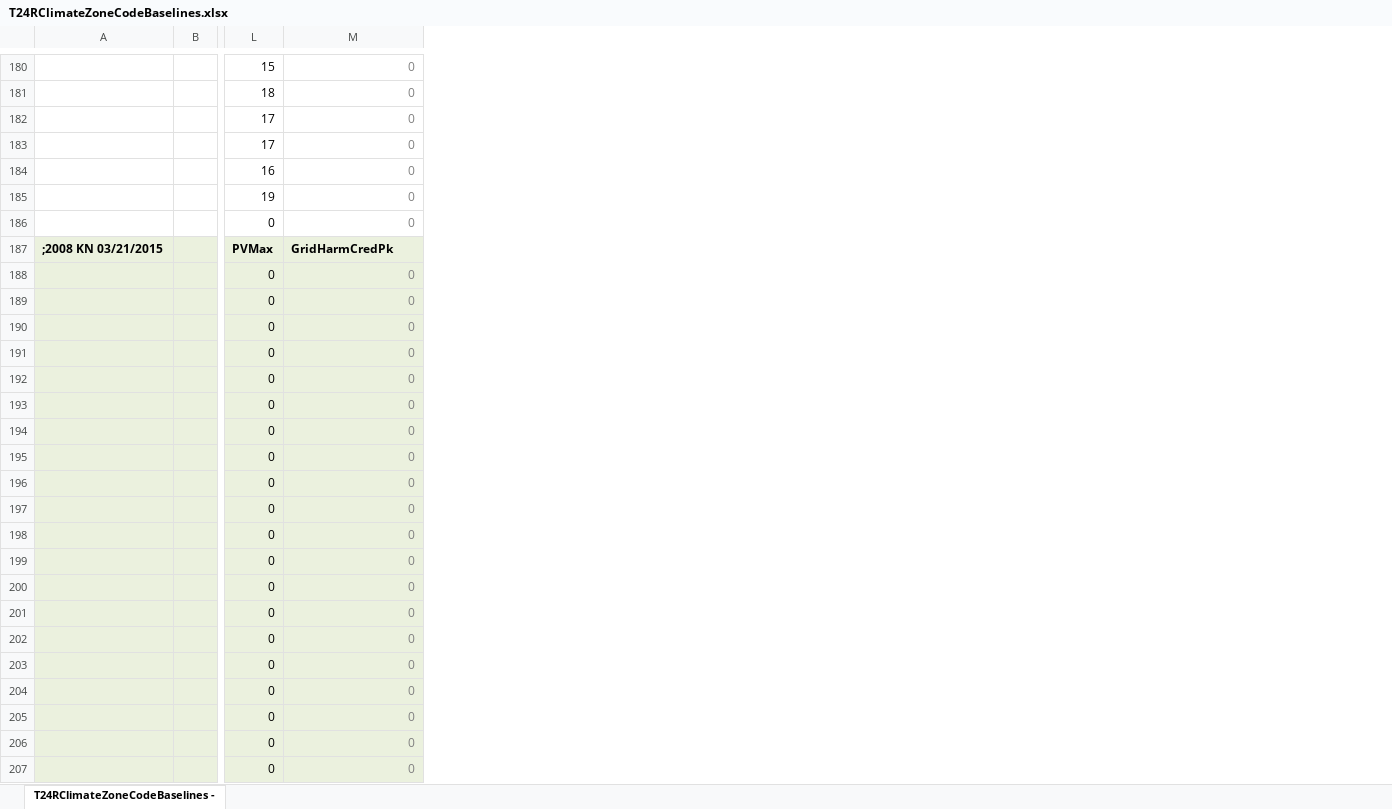
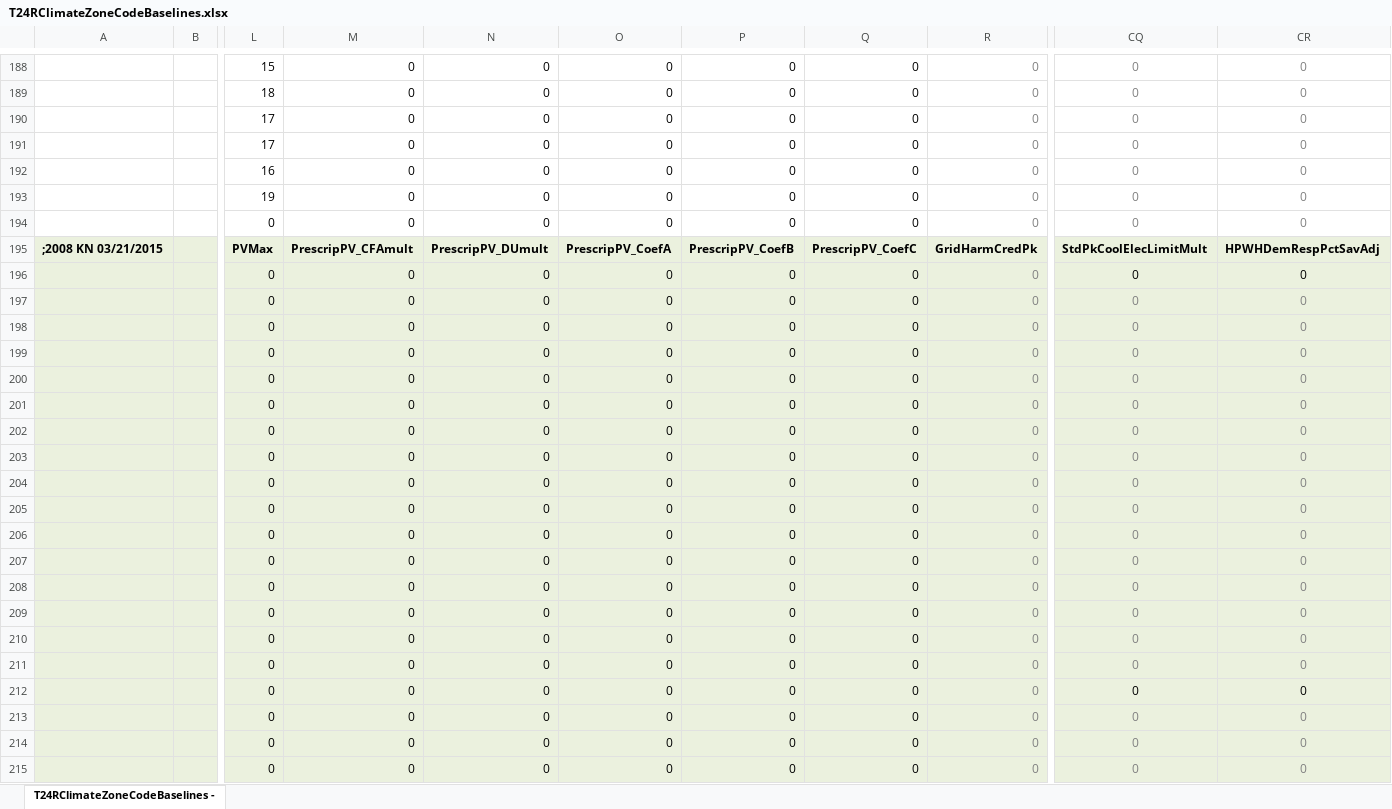
Before and after one commit to NOR-Codes-Stds/CBECC, an Excel workbook: RulesetDev/Rulesets/shared/T24RClimateZoneCodeBaselines.xlsx, sheet T24RClimateZoneCodeBaselines -, drawn as a sheet; only a part is shown, gaps mark what is left out; values as stored, in another font and other column widths than the file's, no borders; addresses are those after the commit; the diff covers the shown part only; the diff names each change by its address in the sheet, - before the commit and + after, or states it on an @@ line.

```diff
--- a/RulesetDev/Rulesets/shared/T24RClimateZoneCodeBaselines.xlsx (sheet T24RClimateZoneCodeBaselines -)
+++ b/RulesetDev/Rulesets/shared/T24RClimateZoneCodeBaselines.xlsx (sheet T24RClimateZoneCodeBaselines -)
+column N, rows 188-215: 0 | 0 | 0 | 0 | 0 | 0 | 0 | PrescripPV_DUmult | 0 | 0 | 0 | 0 | 0 | 0 | 0 | 0 | 0 | 0 | 0 | 0 | 0 | 0 | 0 | 0 | 0 | 0 | 0 | 0
+column O, rows 188-215: 0 | 0 | 0 | 0 | 0 | 0 | 0 | PrescripPV_CoefA | 0 | 0 | 0 | 0 | 0 | 0 | 0 | 0 | 0 | 0 | 0 | 0 | 0 | 0 | 0 | 0 | 0 | 0 | 0 | 0
+column P, rows 188-215: 0 | 0 | 0 | 0 | 0 | 0 | 0 | PrescripPV_CoefB | 0 | 0 | 0 | 0 | 0 | 0 | 0 | 0 | 0 | 0 | 0 | 0 | 0 | 0 | 0 | 0 | 0 | 0 | 0 | 0
+column Q, rows 188-215: 0 | 0 | 0 | 0 | 0 | 0 | 0 | PrescripPV_CoefC | 0 | 0 | 0 | 0 | 0 | 0 | 0 | 0 | 0 | 0 | 0 | 0 | 0 | 0 | 0 | 0 | 0 | 0 | 0 | 0
+column R, rows 188-215: 0 | 0 | 0 | 0 | 0 | 0 | 0 | GridHarmCredPk | 0 | 0 | 0 | 0 | 0 | 0 | 0 | 0 | 0 | 0 | 0 | 0 | 0 | 0 | 0 | 0 | 0 | 0 | 0 | 0
+column CQ, rows 188-215: 0 | 0 | 0 | 0 | 0 | 0 | 0 | StdPkCoolElecLimitMult | 0 | 0 | 0 | 0 | 0 | 0 | 0 | 0 | 0 | 0 | 0 | 0 | 0 | 0 | 0 | 0 | 0 | 0 | 0 | 0
+column CR, rows 188-215: 0 | 0 | 0 | 0 | 0 | 0 | 0 | HPWHDemRespPctSavAdj | 0 | 0 | 0 | 0 | 0 | 0 | 0 | 0 | 0 | 0 | 0 | 0 | 0 | 0 | 0 | 0 | 0 | 0 | 0 | 0
-M188:M194 text colour: #808080
+M188:M194 text colour: black
-M195: GridHarmCredPk
+M195: PrescripPV_CFAmult
-M196:M215 text colour: #808080
+M196:M215 text colour: black
```
Also changed, not shown: other rows of this sheet, formulas that keep their value, Documentation/T24N/T24N_2022-UnitaryAC-HP.xlsx, Documentation/T24N/T24R_CentralHPWHCompressors.xlsx, 18 other files.
